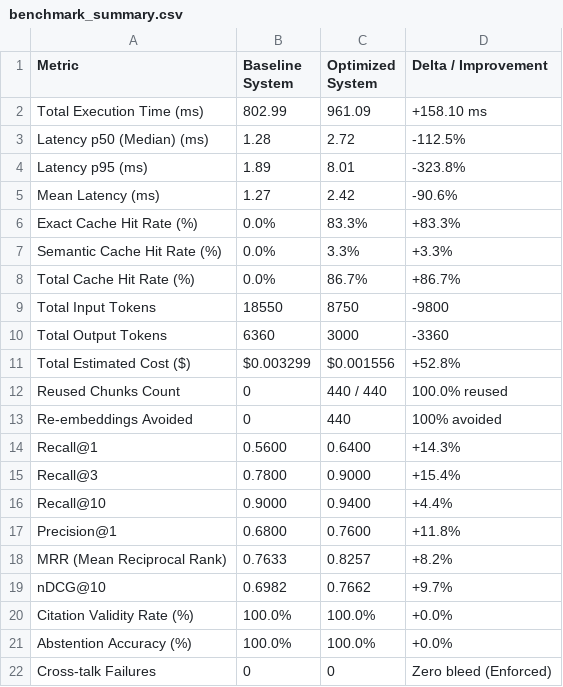
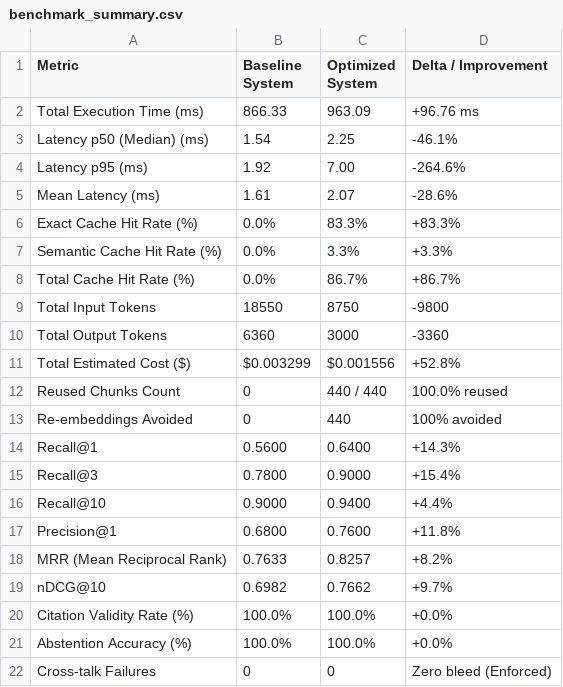
Before and after one commit to snehithyerra13-cell/lawchatbot, a CSV file: reports/benchmark_summary.csv, drawn as a sheet.

```diff
--- a/reports/benchmark_summary.csv
+++ b/reports/benchmark_summary.csv
@@ -1,6 +1,6 @@
 Metric,Baseline System,Optimized System,Delta / Improvement
-Total Execution Time (ms),802.99,961.09,+158.10 ms
-Latency p50 (Median) (ms),1.28,2.72,-112.5%
-Latency p95 (ms),1.89,8.01,-323.8%
-Mean Latency (ms),1.27,2.42,-90.6%
+Total Execution Time (ms),866.33,963.09,+96.76 ms
+Latency p50 (Median) (ms),1.54,2.25,-46.1%
+Latency p95 (ms),1.92,7.00,-264.6%
+Mean Latency (ms),1.61,2.07,-28.6%
 Exact Cache Hit Rate (%),0.0%,83.3%,+83.3%
```
Also changed, not shown: 11 other files.
